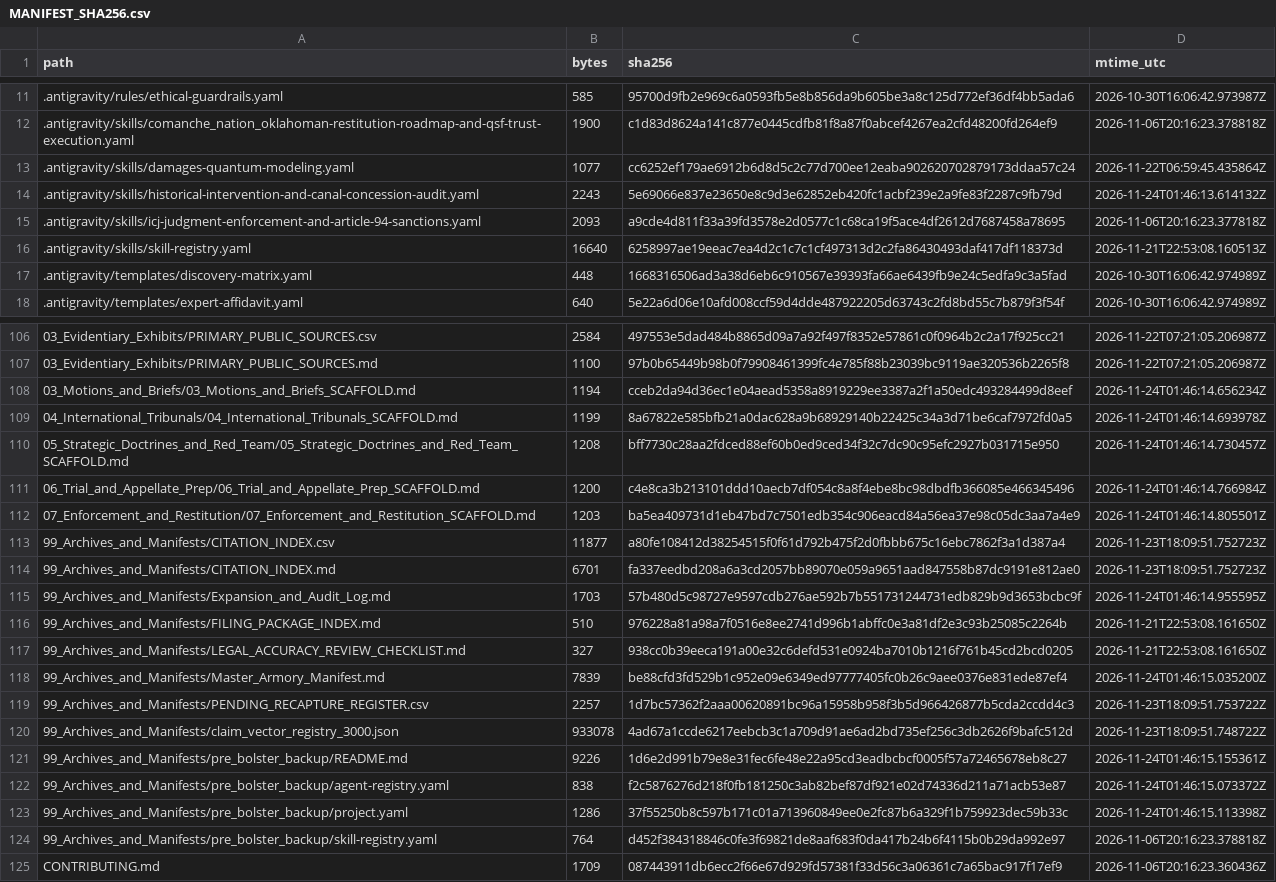
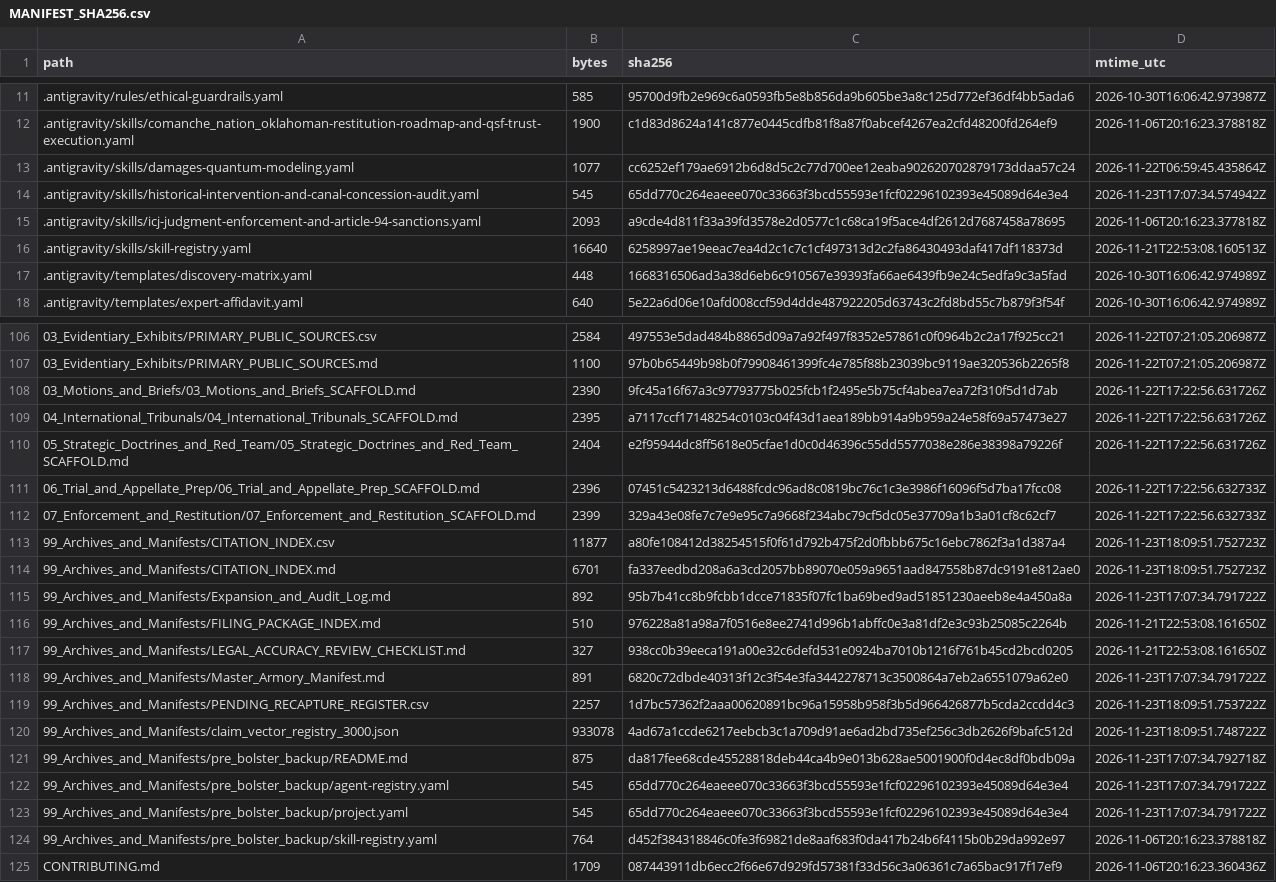
Before and after one commit to GlobalRestitutionAlliance/turtle-island-us-ok-comanche-nation-oklahoma-master-litigation, a CSV file: 99_Archives_and_Manifests/MANIFEST_SHA256.csv, drawn as a sheet; only a part is shown, gaps mark what is left out; the diff covers the shown part only.

```diff
--- a/99_Archives_and_Manifests/MANIFEST_SHA256.csv
+++ b/99_Archives_and_Manifests/MANIFEST_SHA256.csv
@@ -13,3 +13,3 @@ path,bytes,sha256,mtime_utc
 .antigravity/skills/damages-quantum-modeling.yaml,1077,cc6252ef179ae6912b6d8d5c2c77d700ee12eaba902620702879173ddaa57c24,2026-11-22T06:59:45.435864Z
-.antigravity/skills/historical-intervention-and-canal-concession-audit.yaml,2243,5e69066e837e23650e8c9d3e62852eb420fc1acbf239e2a9fe83f2287c9fb79d,2026-11-24T01:46:13.614132Z
+.antigravity/skills/historical-intervention-and-canal-concession-audit.yaml,545,65dd770c264eaeee070c33663f3bcd55593e1fcf02296102393e45089d64e3e4,2026-11-23T17:07:34.574942Z
 .antigravity/skills/icj-judgment-enforcement-and-article-94-sanctions.yaml,2093,a9cde4d811f33a39fd3578e2d0577c1c68ca19f5ace4df2612d7687458a78695,2026-11-06T20:16:23.377818Z
@@ -107,18 +107,18 @@ path,bytes,sha256,mtime_utc
 03_Evidentiary_Exhibits/PRIMARY_PUBLIC_SOURCES.md,1100,97b0b65449b98b0f79908461399fc4e785f88b23039bc9119ae320536b2265f8,2026-11-22T07:21:05.206987Z
-03_Motions_and_Briefs/03_Motions_and_Briefs_SCAFFOLD.md,1194,cceb2da94d36ec1e04aead5358a8919229ee3387a2f1a50edc493284499d8eef,2026-11-24T01:46:14.656234Z
-04_International_Tribunals/04_International_Tribunals_SCAFFOLD.md,1199,8a67822e585bfb21a0dac628a9b68929140b22425c34a3d71be6caf7972fd0a5,2026-11-24T01:46:14.693978Z
-05_Strategic_Doctrines_and_Red_Team/05_Strategic_Doctrines_and_Red_Team_SCAFFOLD.md,1208,bff7730c28aa2fdced88ef60b0ed9ced34f32c7dc90c95efc2927b031715e950,2026-11-24T01:46:14.730457Z
-06_Trial_and_Appellate_Prep/06_Trial_and_Appellate_Prep_SCAFFOLD.md,1200,c4e8ca3b213101ddd10aecb7df054c8a8f4ebe8bc98dbdfb366085e466345496,2026-11-24T01:46:14.766984Z
-07_Enforcement_and_Restitution/07_Enforcement_and_Restitution_SCAFFOLD.md,1203,ba5ea409731d1eb47bd7c7501edb354c906eacd84a56ea37e98c05dc3aa7a4e9,2026-11-24T01:46:14.805501Z
+03_Motions_and_Briefs/03_Motions_and_Briefs_SCAFFOLD.md,2390,9fc45a16f67a3c97793775b025fcb1f2495e5b75cf4abea7ea72f310f5d1d7ab,2026-11-22T17:22:56.631726Z
+04_International_Tribunals/04_International_Tribunals_SCAFFOLD.md,2395,a7117ccf17148254c0103c04f43d1aea189bb914a9b959a24e58f69a57473e27,2026-11-22T17:22:56.631726Z
+05_Strategic_Doctrines_and_Red_Team/05_Strategic_Doctrines_and_Red_Team_SCAFFOLD.md,2404,e2f95944dc8ff5618e05cfae1d0c0d46396c55dd5577038e286e38398a79226f,2026-11-22T17:22:56.631726Z
+06_Trial_and_Appellate_Prep/06_Trial_and_Appellate_Prep_SCAFFOLD.md,2396,07451c5423213d6488fcdc96ad8c0819bc76c1c3e3986f16096f5d7ba17fcc08,2026-11-22T17:22:56.632733Z
+07_Enforcement_and_Restitution/07_Enforcement_and_Restitution_SCAFFOLD.md,2399,329a43e08fe7c7e9e95c7a9668f234abc79cf5dc05e37709a1b3a01cf8c62cf7,2026-11-22T17:22:56.632733Z
 99_Archives_and_Manifests/CITATION_INDEX.csv,11877,a80fe108412d38254515f0f61d792b475f2d0fbbb675c16ebc7862f3a1d387a4,2026-11-23T18:09:51.752723Z
 99_Archives_and_Manifests/CITATION_INDEX.md,6701,fa337eedbd208a6a3cd2057bb89070e059a9651aad847558b87dc9191e812ae0,2026-11-23T18:09:51.752723Z
-99_Archives_and_Manifests/Expansion_and_Audit_Log.md,1703,57b480d5c98727e9597cdb276ae592b7b551731244731edb829b9d3653bcbc9f,2026-11-24T01:46:14.955595Z
+99_Archives_and_Manifests/Expansion_and_Audit_Log.md,892,95b7b41cc8b9fcbb1dcce71835f07fc1ba69bed9ad51851230aeeb8e4a450a8a,2026-11-23T17:07:34.791722Z
 99_Archives_and_Manifests/FILING_PACKAGE_INDEX.md,510,976228a81a98a7f0516e8ee2741d996b1abffc0e3a81df2e3c93b25085c2264b,2026-11-21T22:53:08.161650Z
 99_Archives_and_Manifests/LEGAL_ACCURACY_REVIEW_CHECKLIST.md,327,938cc0b39eeca191a00e32c6defd531e0924ba7010b1216f761b45cd2bcd0205,2026-11-21T22:53:08.161650Z
-99_Archives_and_Manifests/Master_Armory_Manifest.md,7839,be88cfd3fd529b1c952e09e6349ed97777405fc0b26c9aee0376e831ede87ef4,2026-11-24T01:46:15.035200Z
+99_Archives_and_Manifests/Master_Armory_Manifest.md,891,6820c72dbde40313f12c3f54e3fa3442278713c3500864a7eb2a6551079a62e0,2026-11-23T17:07:34.791722Z
 99_Archives_and_Manifests/PENDING_RECAPTURE_REGISTER.csv,2257,1d7bc57362f2aaa00620891bc96a15958b958f3b5d966426877b5cda2ccdd4c3,2026-11-23T18:09:51.753722Z
 99_Archives_and_Manifests/claim_vector_registry_3000.json,933078,4ad67a1ccde6217eebcb3c1a709d91ae6ad2bd735ef256c3db2626f9bafc512d,2026-11-23T18:09:51.748722Z
-99_Archives_and_Manifests/pre_bolster_backup/README.md,9226,1d6e2d991b79e8e31fec6fe48e22a95cd3eadbcbcf0005f57a72465678eb8c27,2026-11-24T01:46:15.155361Z
-99_Archives_and_Manifests/pre_bolster_backup/agent-registry.yaml,838,f2c5876276d218f0fb181250c3ab82bef87df921e02d74336d211a71acb53e87,2026-11-24T01:46:15.073372Z
-99_Archives_and_Manifests/pre_bolster_backup/project.yaml,1286,37f55250b8c597b171c01a713960849ee0e2fc87b6a329f1b759923dec59b33c,2026-11-24T01:46:15.113398Z
+99_Archives_and_Manifests/pre_bolster_backup/README.md,875,da817fee68cde45528818deb44ca4b9e013b628ae5001900f0d4ec8df0bdb09a,2026-11-23T17:07:34.792718Z
+99_Archives_and_Manifests/pre_bolster_backup/agent-registry.yaml,545,65dd770c264eaeee070c33663f3bcd55593e1fcf02296102393e45089d64e3e4,2026-11-23T17:07:34.791722Z
+99_Archives_and_Manifests/pre_bolster_backup/project.yaml,545,65dd770c264eaeee070c33663f3bcd55593e1fcf02296102393e45089d64e3e4,2026-11-23T17:07:34.791722Z
 99_Archives_and_Manifests/pre_bolster_backup/skill-registry.yaml,764,d452f384318846c0fe3f69821de8aaf683f0da417b24b6f4115b0b29da992e97,2026-11-06T20:16:23.378818Z
```
Also changed, not shown: 77 edited cells elsewhere in this file, 37 other files.
